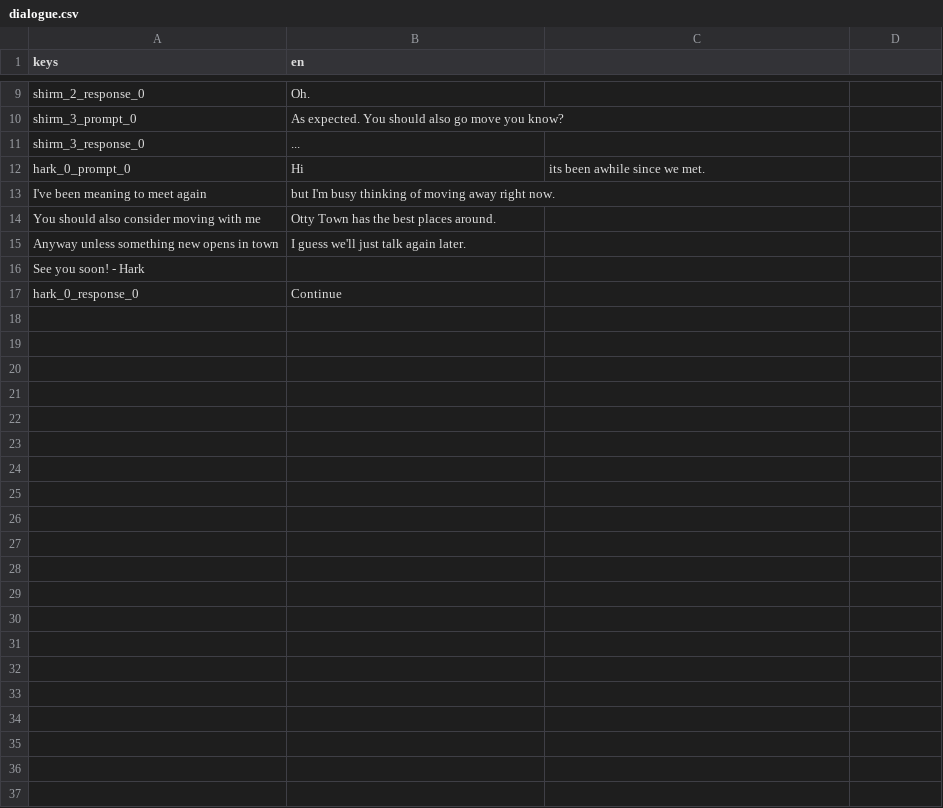
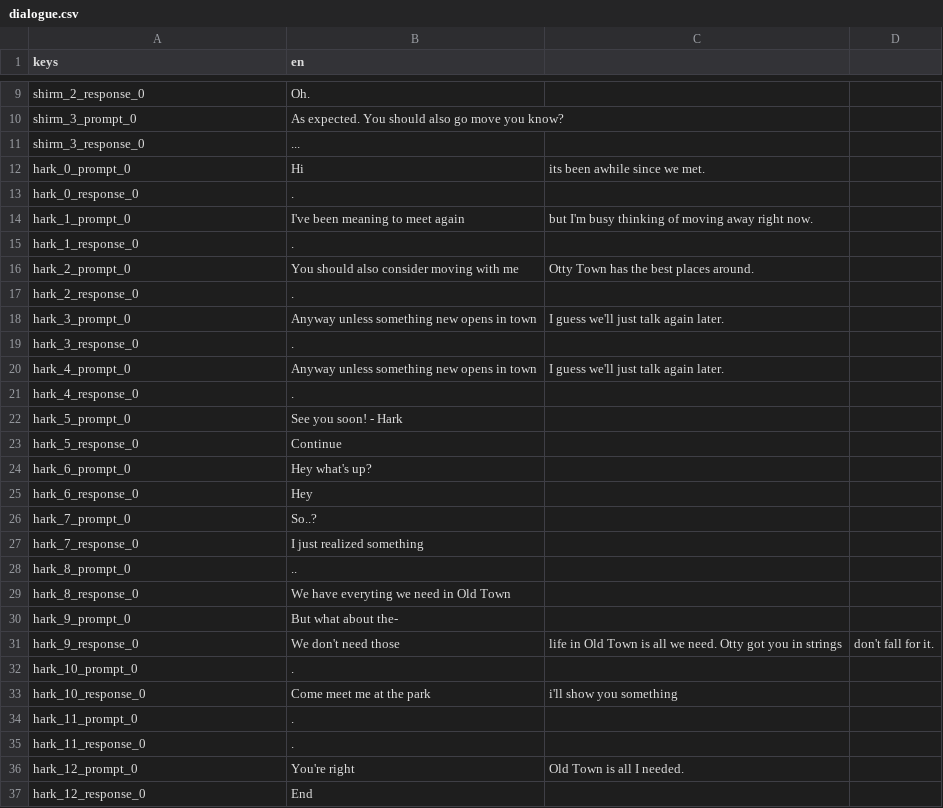
Before and after one commit to Somebud0180/Overglade, a CSV file: assets/dialogue/dialogue.csv, drawn as a sheet; only a part is shown, gaps mark what is left out.

```diff
--- a/assets/dialogue/dialogue.csv
+++ b/assets/dialogue/dialogue.csv
@@ -12,6 +12,26 @@ shirm_3_response_0,...
 hark_0_prompt_0,Hi, its been awhile since we met.
-I've been meaning to meet again, but I'm busy thinking of moving away right now.
-You should also consider moving with me, Otty Town has the best places around.
-Anyway unless something new opens in town, I guess we'll just talk again later.
-See you soon! - Hark
-hark_0_response_0,Continue
+hark_0_response_0,.
+hark_1_prompt_0,I've been meaning to meet again, but I'm busy thinking of moving away right now.
+hark_1_response_0,.
+hark_2_prompt_0,You should also consider moving with me, Otty Town has the best places around.
+hark_2_response_0,.
+hark_3_prompt_0,Anyway unless something new opens in town, I guess we'll just talk again later.
+hark_3_response_0,.
+hark_4_prompt_0,Anyway unless something new opens in town, I guess we'll just talk again later.
+hark_4_response_0,.
+hark_5_prompt_0,See you soon! - Hark
+hark_5_response_0,Continue
+hark_6_prompt_0,Hey what's up?
+hark_6_response_0,Hey
+hark_7_prompt_0,So..?
+hark_7_response_0,I just realized something
+hark_8_prompt_0,..
+hark_8_response_0,We have everyting we need in Old Town
+hark_9_prompt_0,But what about the-
+hark_9_response_0,We don't need those, life in Old Town is all we need. Otty got you in strings, don't fall for it.
+hark_10_prompt_0,.
+hark_10_response_0,Come meet me at the park, i'll show you something
+hark_11_prompt_0,.
+hark_11_response_0,.
+hark_12_prompt_0,You're right, Old Town is all I needed.
+hark_12_response_0,End
```
Also changed, not shown: 23 other files.
